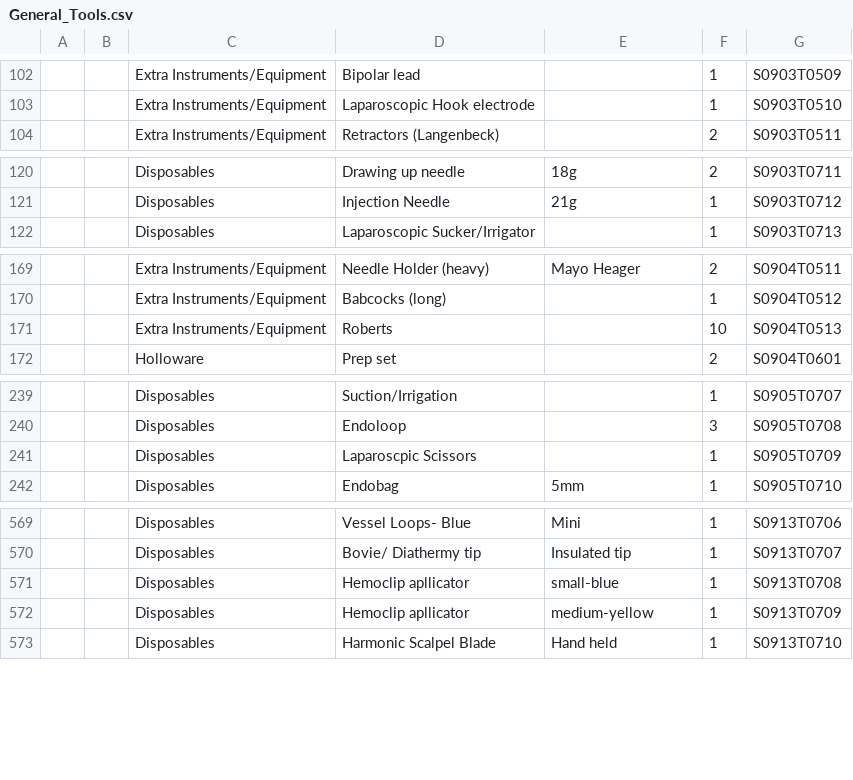
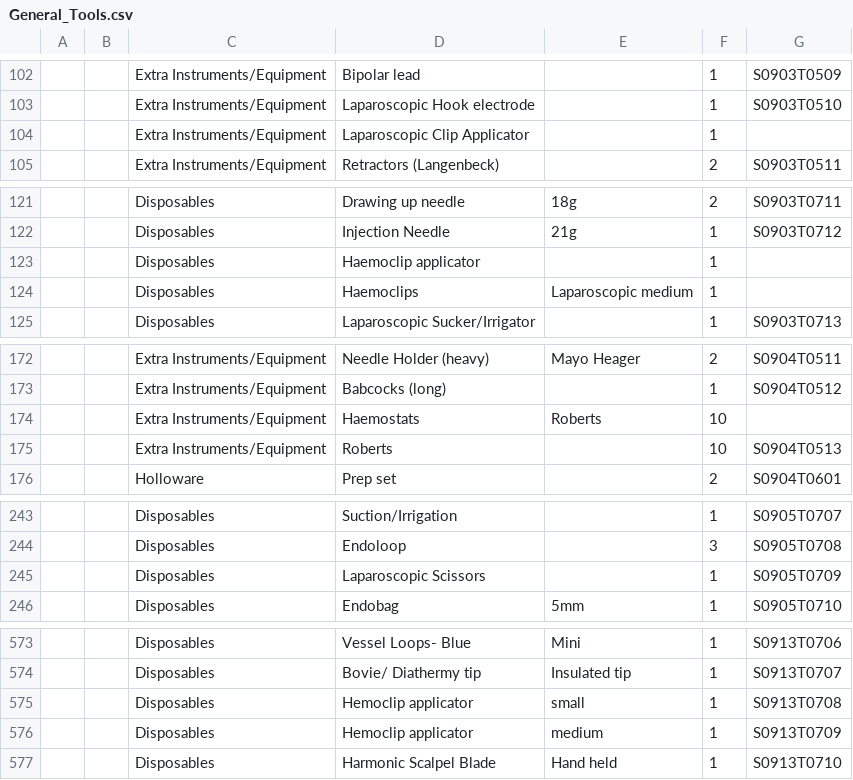
Before and after one commit to 1mperial8e/Periop, a CSV file: ScrubUp/Resources/CSV/General_Tools.csv, drawn as a sheet; only a part is shown, gaps mark what is left out; addresses are those after the commit; the diff covers the shown part only; the diff names each change by its address in the sheet, - before the commit and + after, or states it on an @@ line.

Commit message:
updated General spec dataSource

```diff
--- a/ScrubUp/Resources/CSV/General_Tools.csv
+++ b/ScrubUp/Resources/CSV/General_Tools.csv
+row 104:  |  | Extra Instruments/Equipment | Laparoscopic Clip Applicator |  | 1
+row 123:  |  | Disposables | Haemoclip applicator |  | 1
+row 124:  |  | Disposables | Haemoclips | Laparoscopic medium | 1
+row 174:  |  | Extra Instruments/Equipment | Haemostats | Roberts | 10
-D245: Laparoscpic Scissors
+D245: Laparoscopic Scissors
-D575:D576: Hemoclip apllicator
+D575:D576: Hemoclip applicator
-E575: small-blue
+E575: small
-E576: medium-yellow
+E576: medium
```
Also changed, not shown: 7 edited cells elsewhere in this file, ScrubUp/Resources/CSV/General.csv.
